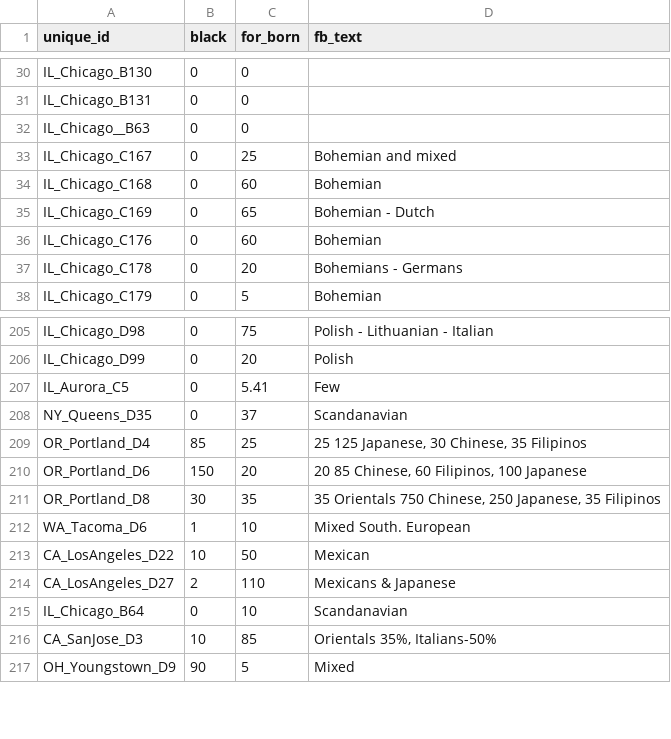
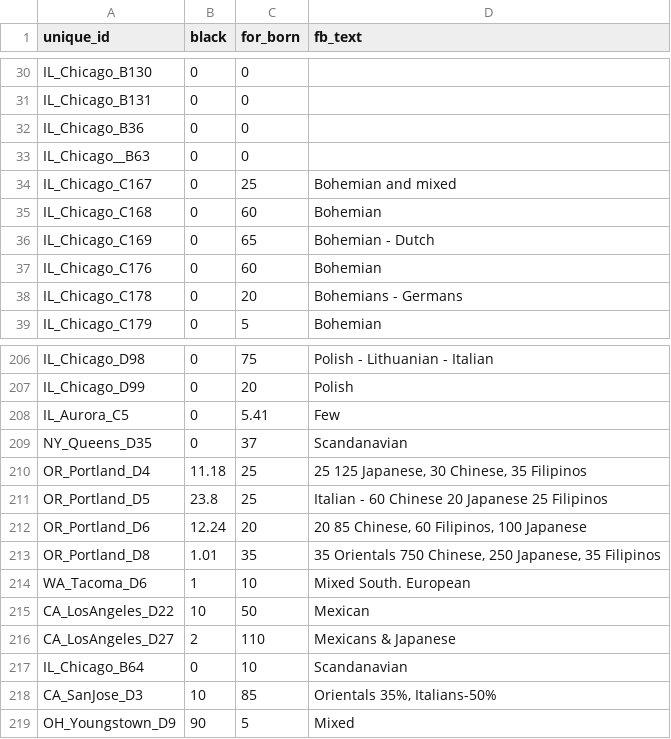
Before and after one commit to NZA-Just-GIS/THOLCADS-Zoning, a CSV file: tables/chicago_fix.csv, drawn as a sheet; only a part is shown, gaps mark what is left out.

Commit message:
Add files via upload

```diff
--- a/tables/chicago_fix.csv
+++ b/tables/chicago_fix.csv
@@ -31,2 +31,3 @@ IL_Chicago_B130,0,0,
 IL_Chicago_B131,0,0,
+IL_Chicago_B36,0,0,
 IL_Chicago__B63,0,0,
@@ -208,5 +209,6 @@ IL_Aurora_C5,0,5.41,Few
 NY_Queens_D35,0,37,Scandanavian
-OR_Portland_D4,85,25,"25 125 Japanese, 30 Chinese, 35 Filipinos"
-OR_Portland_D6,150,20,"20 85 Chinese, 60 Filipinos, 100 Japanese"
-OR_Portland_D8,30,35,"35 Orientals 750 Chinese, 250 Japanese, 35 Filipinos"
+OR_Portland_D4,11.18,25,"25 125 Japanese, 30 Chinese, 35 Filipinos"
+OR_Portland_D5,23.8,25,Italian - 60 Chinese 20 Japanese 25 Filipinos
+OR_Portland_D6,12.24,20,"20 85 Chinese, 60 Filipinos, 100 Japanese"
+OR_Portland_D8,1.01,35,"35 Orientals 750 Chinese, 250 Japanese, 35 Filipinos"
 WA_Tacoma_D6,1,10,Mixed South. European
```
